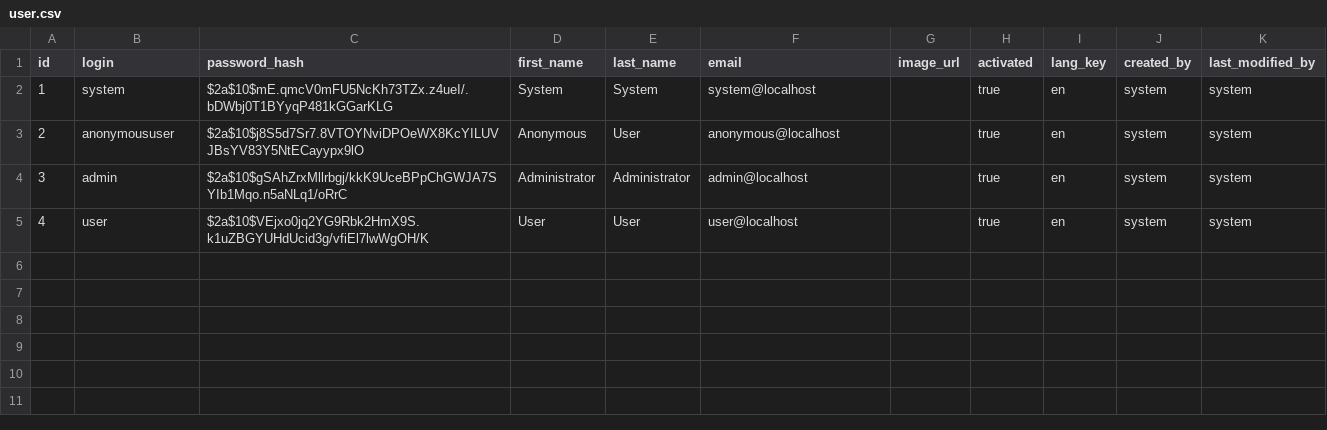
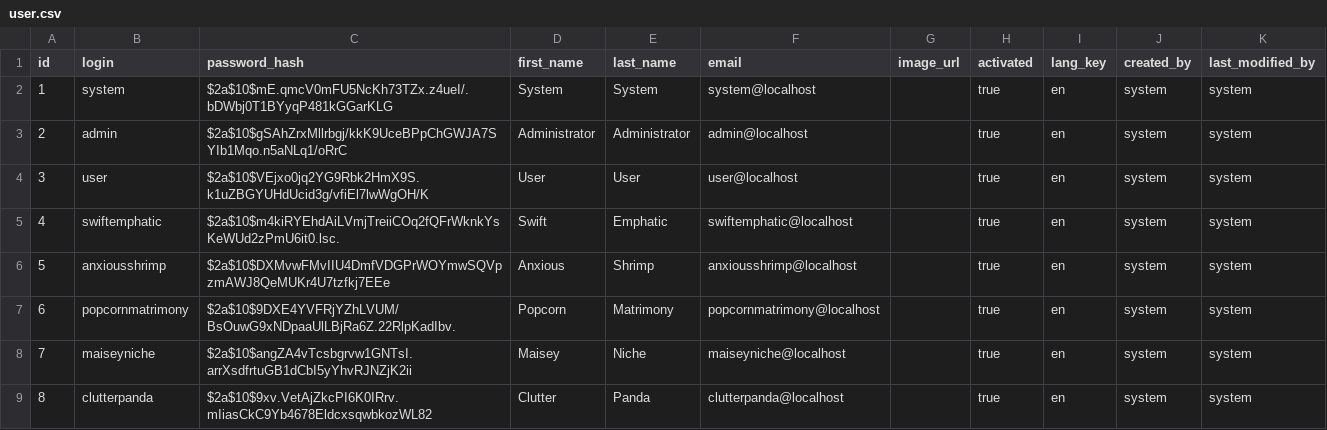
Before and after one commit to gyles/myshowcase, a CSV file: src/main/resources/config/liquibase/data/user.csv, drawn as a sheet.

```diff
--- a/src/main/resources/config/liquibase/data/user.csv
+++ b/src/main/resources/config/liquibase/data/user.csv
@@ -2,4 +2,8 @@ id;login;password_hash;first_name;last_name;email;image_url;activated;lang_key;c
 1;system;$2a$10$mE.qmcV0mFU5NcKh73TZx.z4ueI/.bDWbj0T1BYyqP481kGGarKLG;System;System;system@localhost;;true;en;system;system
-2;anonymoususer;$2a$10$j8S5d7Sr7.8VTOYNviDPOeWX8KcYILUVJBsYV83Y5NtECayypx9lO;Anonymous;User;anonymous@localhost;;true;en;system;system
-3;admin;$2a$10$gSAhZrxMllrbgj/kkK9UceBPpChGWJA7SYIb1Mqo.n5aNLq1/oRrC;Administrator;Administrator;admin@localhost;;true;en;system;system
-4;user;$2a$10$VEjxo0jq2YG9Rbk2HmX9S.k1uZBGYUHdUcid3g/vfiEl7lwWgOH/K;User;User;user@localhost;;true;en;system;system
+2;admin;$2a$10$gSAhZrxMllrbgj/kkK9UceBPpChGWJA7SYIb1Mqo.n5aNLq1/oRrC;Administrator;Administrator;admin@localhost;;true;en;system;system
+3;user;$2a$10$VEjxo0jq2YG9Rbk2HmX9S.k1uZBGYUHdUcid3g/vfiEl7lwWgOH/K;User;User;user@localhost;;true;en;system;system
+4;swiftemphatic;$2a$10$m4kiRYEhdAiLVmjTreiiCOq2fQFrWknkYsKeWUd2zPmU6it0.lsc.;Swift;Emphatic;swiftemphatic@localhost;;true;en;system;system
+5;anxiousshrimp;$2a$10$DXMvwFMvIIU4DmfVDGPrWOYmwSQVpzmAWJ8QeMUKr4U7tzfkj7EEe;Anxious;Shrimp;anxiousshrimp@localhost;;true;en;system;system
+6;popcornmatrimony;$2a$10$9DXE4YVFRjYZhLVUM/BsOuwG9xNDpaaUlLBjRa6Z.22RlpKadIbv.;Popcorn;Matrimony;popcornmatrimony@localhost;;true;en;system;system
+7;maiseyniche;$2a$10$angZA4vTcsbgrvw1GNTsI.arrXsdfrtuGB1dCbI5yYhvRJNZjK2ii;Maisey;Niche;maiseyniche@localhost;;true;en;system;system
+8;clutterpanda;$2a$10$9xv.VetAjZkcPI6K0IRrv.mIiasCkC9Yb4678EldcxsqwbkozWL82;Clutter;Panda;clutterpanda@localhost;;true;en;system;system
```
Also changed, not shown: 7 other files.
